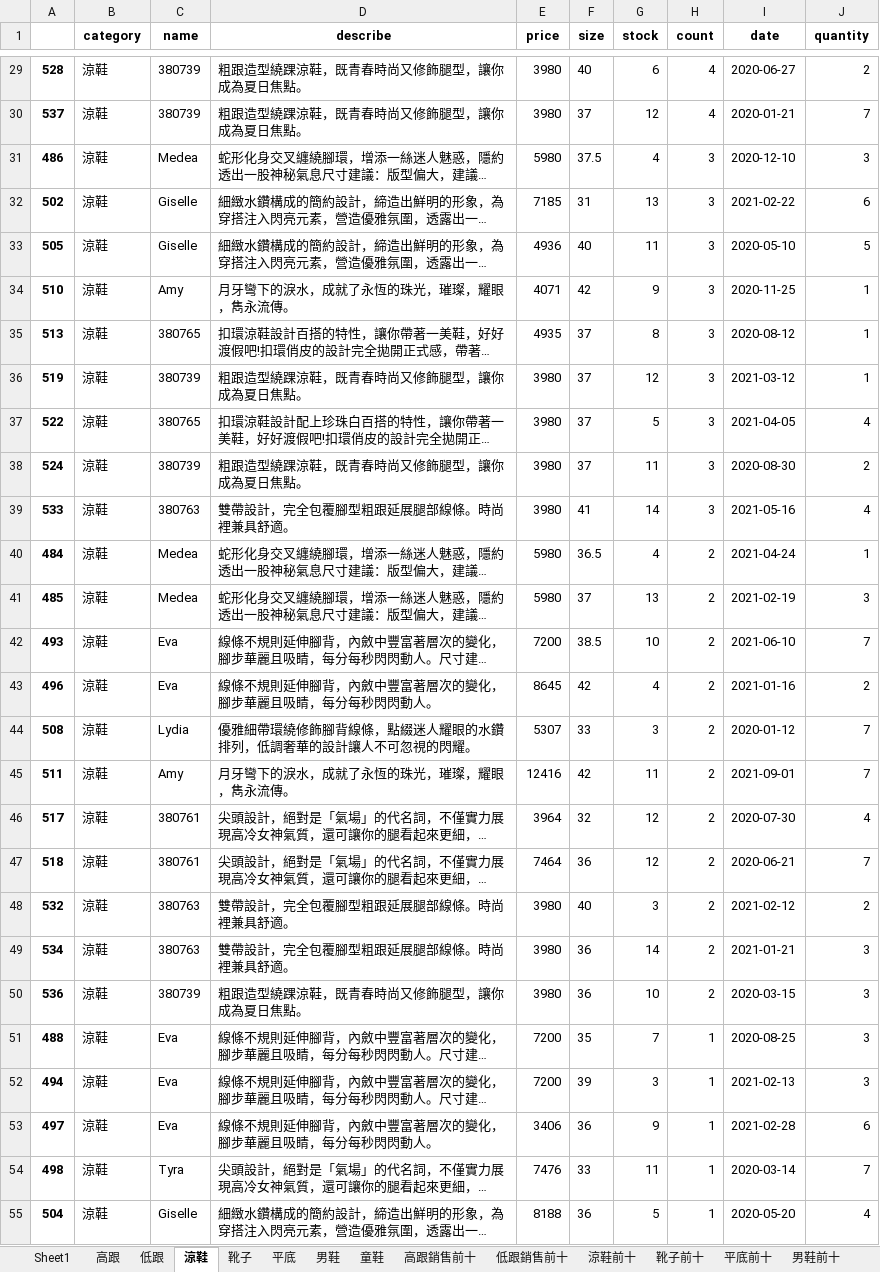
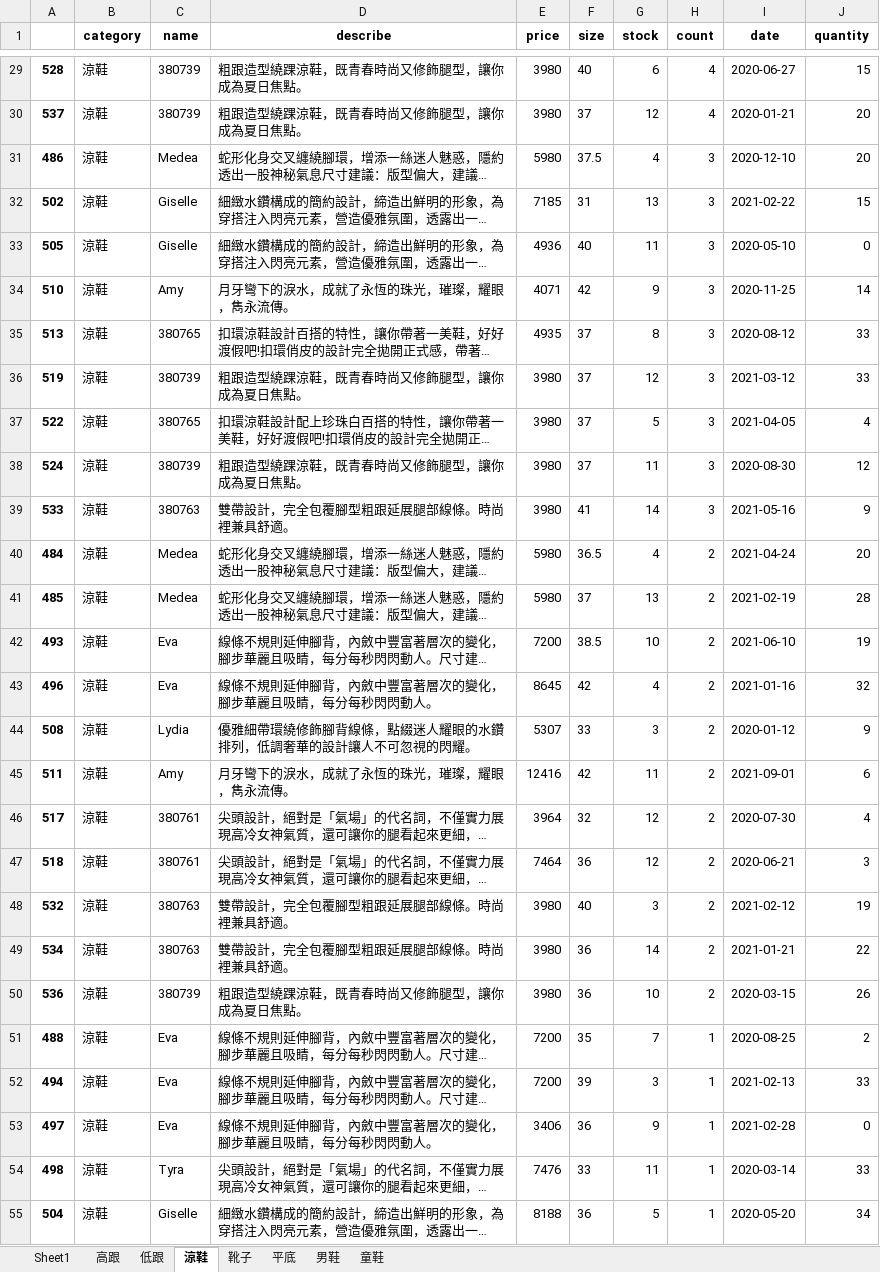
Before and after one commit to Crystal9202/SideProject02-DataAnalysis, an Excel workbook: Momentanee.xlsx, sheet 涼鞋, drawn as a sheet; only a part is shown, gaps mark what is left out; long unchanged cells end in …; values as stored, in another font and other column widths than the file's, no borders; the diff covers the shown part only; the diff names each change by its address in the sheet, - before the commit and + after, or states it on an @@ line.

```diff
--- a/Momentanee.xlsx (sheet 涼鞋)
+++ b/Momentanee.xlsx (sheet 涼鞋)
-sheet tab: 高跟銷售前十
-sheet tab: 低跟銷售前十
-sheet tab: 涼鞋前十
-sheet tab: 靴子前十
-sheet tab: 平底前十
-sheet tab: 男鞋前十
-J29 (quantity): 2
+J29 (quantity): 15
-J30 (quantity): 7
+J30 (quantity): 20
-J31 (quantity): 3
+J31 (quantity): 20
-J32 (quantity): 6
+J32 (quantity): 15
-J33 (quantity): 5
+J33 (quantity): 0
-J34 (quantity): 1
+J34 (quantity): 14
-J35:J36 (quantity): 1
+J35:J36 (quantity): 33
-J38 (quantity): 2
+J38 (quantity): 12
-J39 (quantity): 4
+J39 (quantity): 9
-J40 (quantity): 1
+J40 (quantity): 20
-J41 (quantity): 3
+J41 (quantity): 28
-J42 (quantity): 7
+J42 (quantity): 19
-J43 (quantity): 2
+J43 (quantity): 32
-J44 (quantity): 7
+J44 (quantity): 9
-J45 (quantity): 7
+J45 (quantity): 6
-J47 (quantity): 7
+J47 (quantity): 3
-J48 (quantity): 2
+J48 (quantity): 19
-J49 (quantity): 3
+J49 (quantity): 22
-J50 (quantity): 3
+J50 (quantity): 26
-J51 (quantity): 3
+J51 (quantity): 2
-J52 (quantity): 3
+J52 (quantity): 33
-J53 (quantity): 6
+J53 (quantity): 0
-J54 (quantity): 7
+J54 (quantity): 33
-J55 (quantity): 4
+J55 (quantity): 34
```
Also changed, not shown: 29 edited cells elsewhere in this sheet, sheet 高跟, sheet Sheet1, sheet 平底, sheet 男鞋, sheet 低跟, sheet 童鞋, 1 more sheet, other sheet tabs, SHOES.xlsx, 9 other files.
